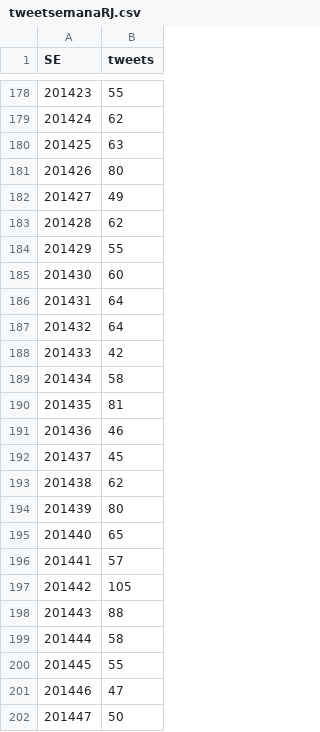
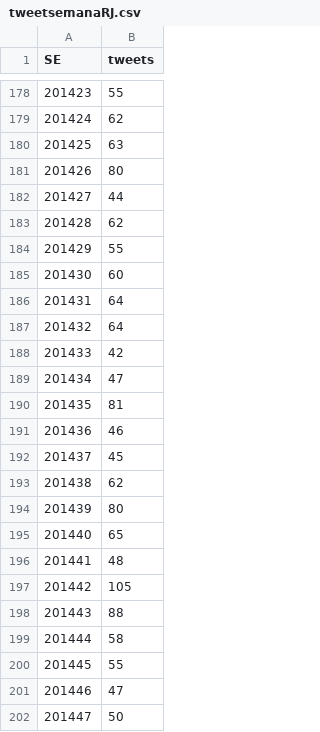
Before and after one commit to AlertaDengue/AlertaDengueAnalise, a CSV file: GeraAlerta/dados_limpos/tweetsemanaRJ.csv, drawn as a sheet; only a part is shown, gaps mark what is left out.

```diff
--- a/GeraAlerta/dados_limpos/tweetsemanaRJ.csv
+++ b/GeraAlerta/dados_limpos/tweetsemanaRJ.csv
@@ -181,3 +181,3 @@
 201426,80
-201427,49
+201427,44
 201428,62
@@ -188,3 +188,3 @@
 201433,42
-201434,58
+201434,47
 201435,81
@@ -195,3 +195,3 @@
 201440,65
-201441,57
+201441,48
 201442,105
```
Also changed, not shown: GeraAlerta/dados_limpos/climasemanaRJ.csv, 16 other files.
